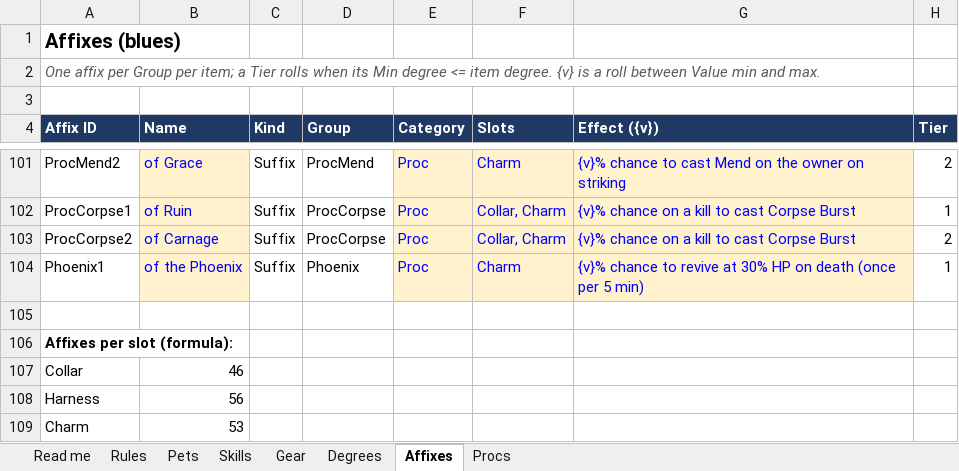
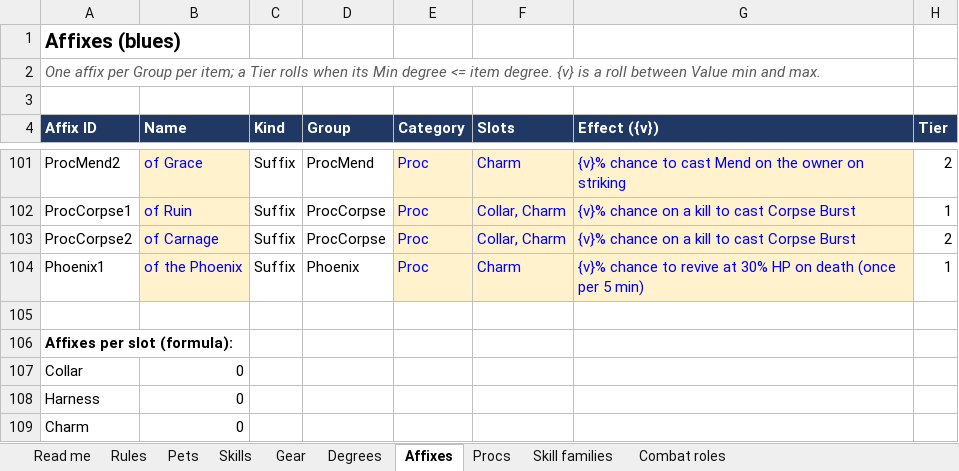
Before and after one commit to kresko5007/opensro, an Excel workbook: docs/pet-expansion/pet-design.xlsx, sheet Affixes, drawn as a sheet; only a part is shown, gaps mark what is left out; values as stored, in another font and other column widths than the file's, no borders; charts and pictures not drawn; the diff names each change by its address in the sheet, - before the commit and + after, or states it on an @@ line.

Commit message:
feat(pets): add sequential skill tiers, manual casting and role stats
Add level 10/40/90 skill books, shared row cooldowns, numbered pet shortcuts, role-specific combat profiles and live stat updates. Upgrade pet training persistence to schema 25, regenerate workbook data, and cover advanced effects with regression tests.

Document live level-90 checks and remaining acceptance gaps in the Claude handoff. Skill testing is postponed; this checkpoint does not claim complete gameplay acceptance.

```diff
--- a/docs/pet-expansion/pet-design.xlsx (sheet Affixes)
+++ b/docs/pet-expansion/pet-design.xlsx (sheet Affixes)
+sheet tab: Skill families
+sheet tab: Combat roles
-B107 (Name): 46
+B107 (Name): 0
-B108 (Name): 56
+B108 (Name): 0
-B109 (Name): 53
+B109 (Name): 0
```
Also changed, not shown: sheet Skills, charts or pictures, 58 other files.
